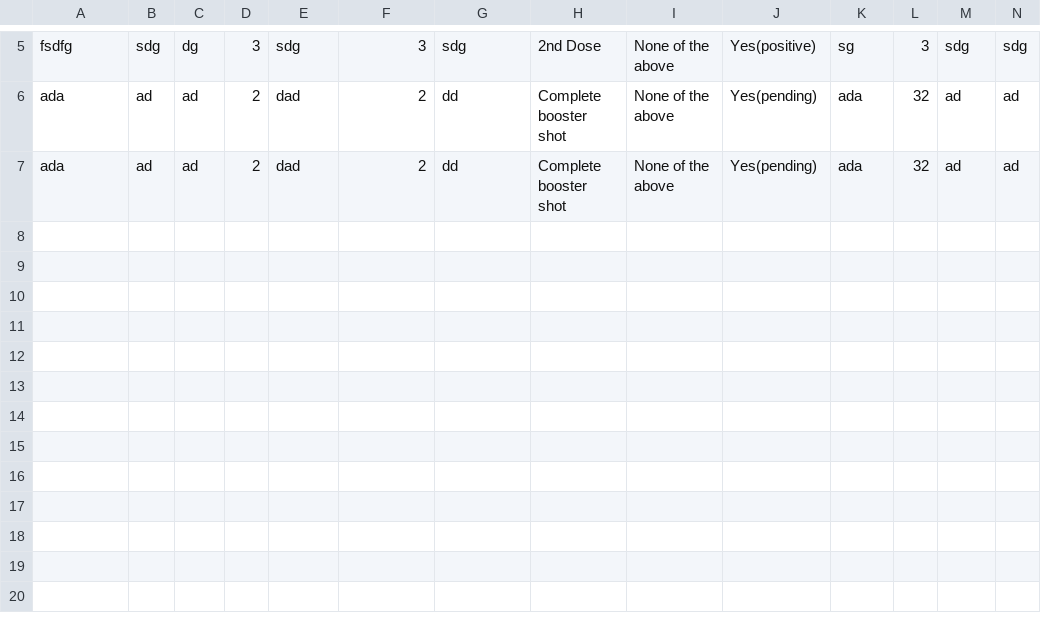
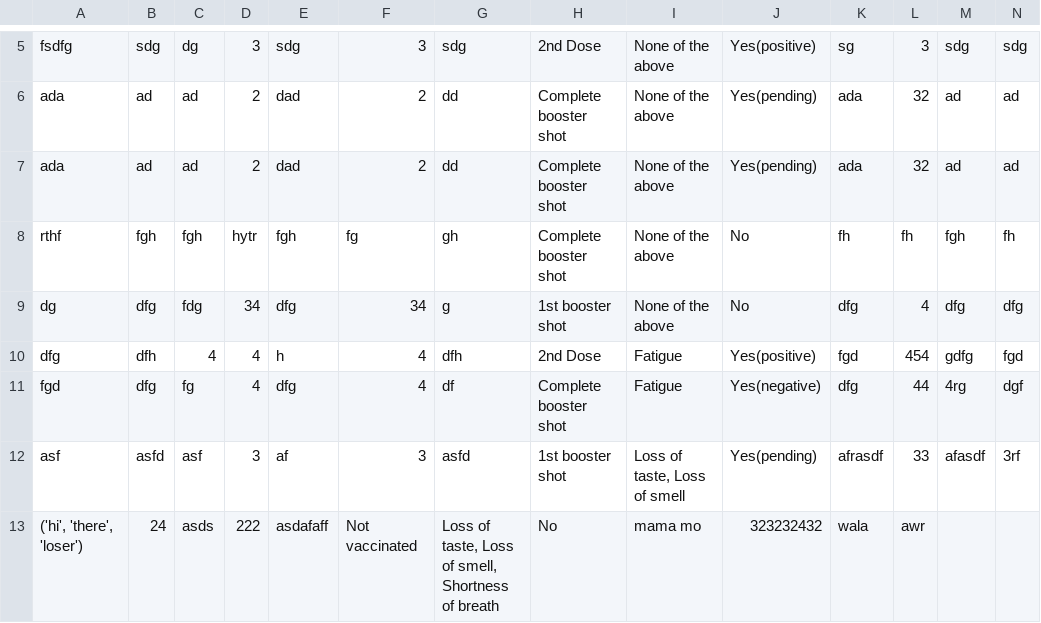
Before and after one commit to rayrayyrayyy/contact-tracing, a CSV file: data_entries.csv, drawn as a sheet; only a part is shown, gaps mark what is left out.

Commit message:
data privacy consent

```diff
--- a/data_entries.csv
+++ b/data_entries.csv
@@ -7 +7,7 @@ ada,ad,ad,2,dad,2,dd,Complete booster shot,None of the above,Yes(pending),ada,32
 ada,ad,ad,2,dad,2,dd,Complete booster shot,None of the above,Yes(pending),ada,32,ad,ad
+rthf,fgh,fgh,hytr,fgh,fg,gh,Complete booster shot,None of the above,No,fh,fh,fgh,fh
+dg,dfg,fdg,34,dfg,34,g,1st booster shot,None of the above,No,dfg,4,dfg,dfg
+dfg,dfh,4,4,h,4,dfh,2nd Dose,Fatigue,Yes(positive),fgd,454,gdfg,fgd
+fgd,dfg,fg,4,dfg,4,df,Complete booster shot,Fatigue,Yes(negative),dfg,44,4rg,dgf
+asf,asfd,asf,3,af,3,asfd,1st booster shot,"Loss of taste, Loss of smell",Yes(pending),afrasdf,33,afasdf,3rf
+"('hi', 'there', 'loser')",24,asds,222,asdafaff,Not vaccinated,"Loss of taste, Loss of smell, Shortness of breath",No,mama mo,323232432,wala,awr
```
Also changed, not shown: 3 other files.
